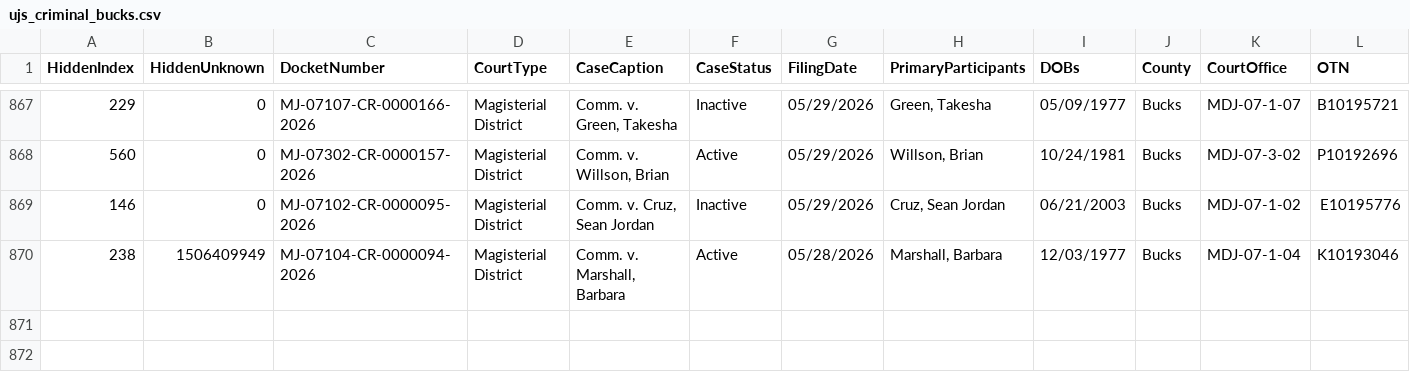
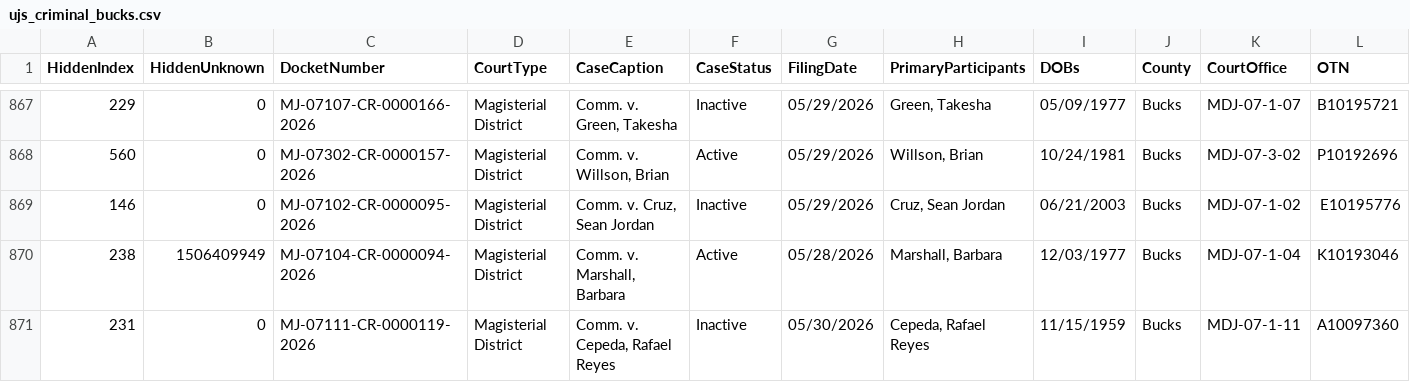
Before and after one commit to CUlleryUSATRepos/BucksCriminalUJSScrapeRepo, a CSV file: ujs_criminal_bucks.csv, drawn as a sheet; only a part is shown, gaps mark what is left out; rows hold the shown columns only; the diff names each change by its address in the sheet, - before the commit and + after, or states it on an @@ line.

```diff
--- a/ujs_criminal_bucks.csv
+++ b/ujs_criminal_bucks.csv
+row 871: 231 | 0 | MJ-07111-CR-0000119-2026 | Magisterial District | Comm. v. Cepeda, Rafael Reyes | Inactive | 05/30/2026 | Cepeda, Rafael Reyes | 11/15/1959 | Bucks | MDJ-07-1-11 | A10097360
```
Also changed, not shown: docs/data/ujs_criminal_bucks.csv.
